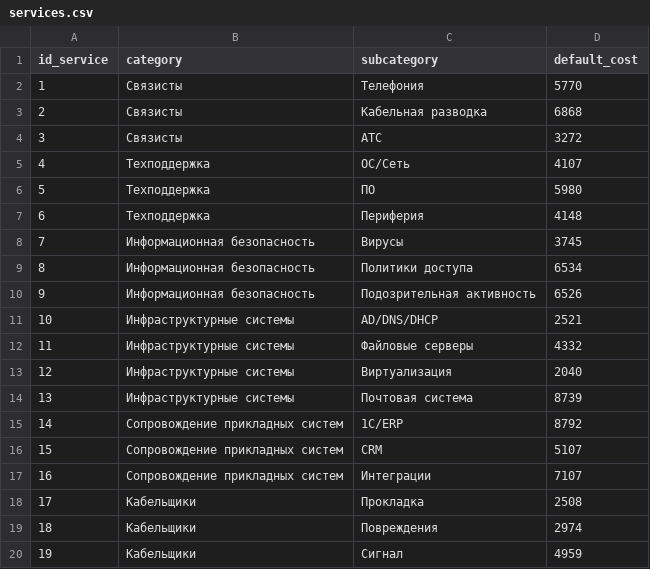
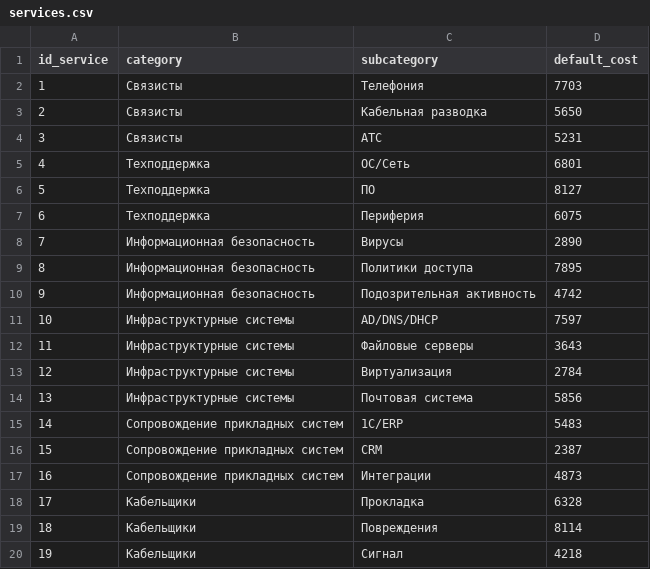
Before and after one commit to Putinka1993/notes, a CSV file: temp2_project/services.csv, drawn as a sheet.

```diff
--- a/temp2_project/services.csv
+++ b/temp2_project/services.csv
@@ -1,20 +1,20 @@
 id_service,category,subcategory,default_cost
-1,Связисты,Телефония,5770
-2,Связисты,Кабельная разводка,6868
-3,Связисты,АТС,3272
-4,Техподдержка,ОС/Сеть,4107
-5,Техподдержка,ПО,5980
-6,Техподдержка,Периферия,4148
-7,Информационная безопасность,Вирусы,3745
-8,Информационная безопасность,Политики доступа,6534
-9,Информационная безопасность,Подозрительная активность,6526
-10,Инфраструктурные системы,AD/DNS/DHCP,2521
-11,Инфраструктурные системы,Файловые серверы,4332
-12,Инфраструктурные системы,Виртуализация,2040
-13,Инфраструктурные системы,Почтовая система,8739
-14,Сопровождение прикладных систем,1С/ERP,8792
-15,Сопровождение прикладных систем,CRM,5107
-16,Сопровождение прикладных систем,Интеграции,7107
-17,Кабельщики,Прокладка,2508
-18,Кабельщики,Повреждения,2974
-19,Кабельщики,Сигнал,4959
+1,Связисты,Телефония,7703
+2,Связисты,Кабельная разводка,5650
+3,Связисты,АТС,5231
+4,Техподдержка,ОС/Сеть,6801
+5,Техподдержка,ПО,8127
+6,Техподдержка,Периферия,6075
+7,Информационная безопасность,Вирусы,2890
+8,Информационная безопасность,Политики доступа,7895
+9,Информационная безопасность,Подозрительная активность,4742
+10,Инфраструктурные системы,AD/DNS/DHCP,7597
+11,Инфраструктурные системы,Файловые серверы,3643
+12,Инфраструктурные системы,Виртуализация,2784
+13,Инфраструктурные системы,Почтовая система,5856
+14,Сопровождение прикладных систем,1С/ERP,5483
+15,Сопровождение прикладных систем,CRM,2387
+16,Сопровождение прикладных систем,Интеграции,4873
+17,Кабельщики,Прокладка,6328
+18,Кабельщики,Повреждения,8114
+19,Кабельщики,Сигнал,4218
```
Also changed, not shown: temp2_project/departments.csv, temp2_project/employees.csv, 2 other files.
